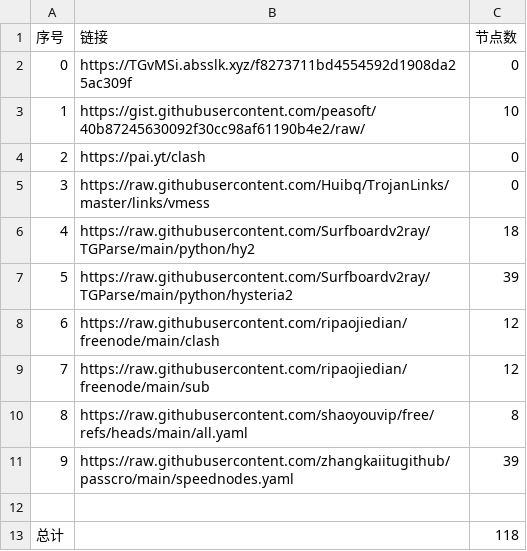
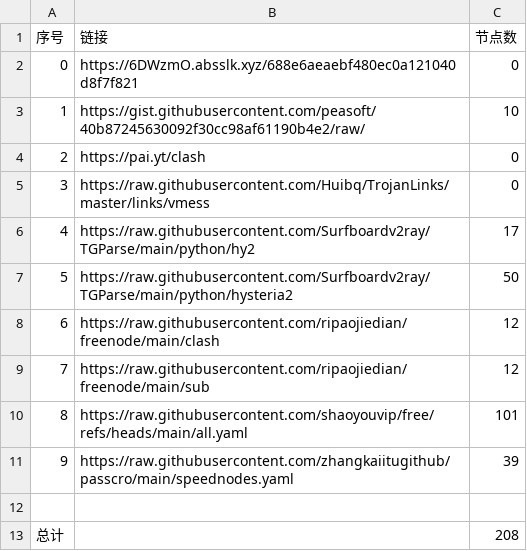
Before and after one commit to cysk003/NoMoreWalls, a CSV file: list_result.csv, drawn as a sheet.

```diff
--- a/list_result.csv
+++ b/list_result.csv
@@ -1,3 +1,3 @@
 序号,链接,节点数
-0,https://TGvMSi.absslk.xyz/f8273711bd4554592d1908da25ac309f,0
+0,https://6DWzmO.absslk.xyz/688e6aeaebf480ec0a121040d8f7f821,0
 1,https://gist.githubusercontent.com/peasoft/40b87245630092f30cc98af61190b4e2/raw/,10
@@ -5,9 +5,9 @@
 3,https://raw.githubusercontent.com/Huibq/TrojanLinks/master/links/vmess,0
-4,https://raw.githubusercontent.com/Surfboardv2ray/TGParse/main/python/hy2,18
-5,https://raw.githubusercontent.com/Surfboardv2ray/TGParse/main/python/hysteria2,39
+4,https://raw.githubusercontent.com/Surfboardv2ray/TGParse/main/python/hy2,17
+5,https://raw.githubusercontent.com/Surfboardv2ray/TGParse/main/python/hysteria2,50
 6,https://raw.githubusercontent.com/ripaojiedian/freenode/main/clash,12
 7,https://raw.githubusercontent.com/ripaojiedian/freenode/main/sub,12
-8,https://raw.githubusercontent.com/shaoyouvip/free/refs/heads/main/all.yaml,8
+8,https://raw.githubusercontent.com/shaoyouvip/free/refs/heads/main/all.yaml,101
 9,https://raw.githubusercontent.com/zhangkaiitugithub/passcro/main/speednodes.yaml,39
 
-总计,,118
+总计,,208
```
Also changed, not shown: 21 other files.
